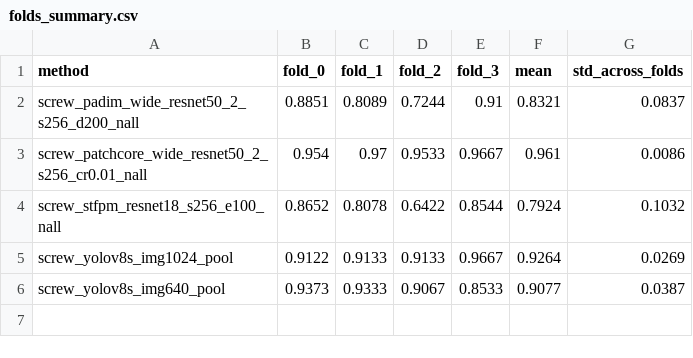
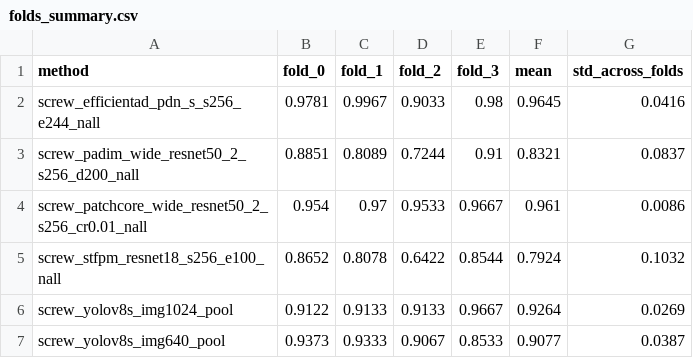
Before and after one commit to Bartek7630/mvtec-anomaly-detection, a CSV file: results/folds_summary.csv, drawn as a sheet; the diff names each change by its address in the sheet, - before the commit and + after, or states it on an @@ line.

```diff
--- a/results/folds_summary.csv
+++ b/results/folds_summary.csv
+row 2: screw_efficientad_pdn_s_s256_e244_nall | 0.9781 | 0.9967 | 0.9033 | 0.98 | 0.9645 | 0.0416
```
Also changed, not shown: results/auroc_by_defect_type.csv, results/fold_auroc_per_run.csv, 12 other files.
